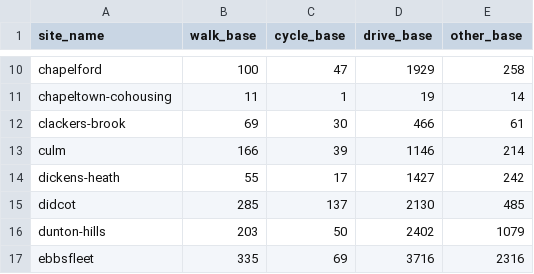
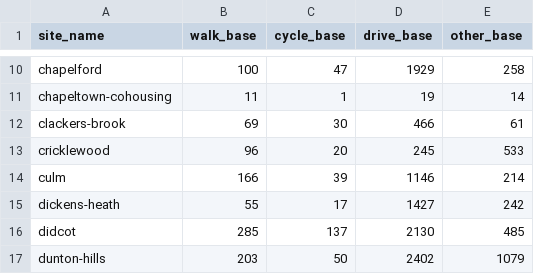
Before and after one commit to cyipt/actdev, a CSV file: data-small/mode-share-sites-baseline.csv, drawn as a sheet; only a part is shown, gaps mark what is left out; the shorter side is filled out with more unchanged rows; the diff names each change by its address in the sheet, - before the commit and + after, or states it on an @@ line.

```diff
--- a/data-small/mode-share-sites-baseline.csv
+++ b/data-small/mode-share-sites-baseline.csv
+row 13: cricklewood | 96 | 20 | 245 | 533
```
Also changed, not shown: data-small/all-sites.csv, data-small/mode-share-sites-goactive.csv, 31 other files.
